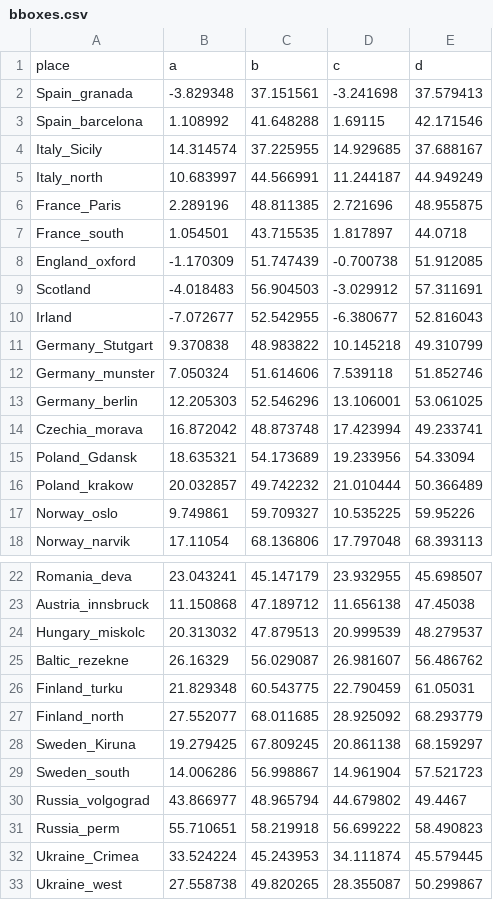
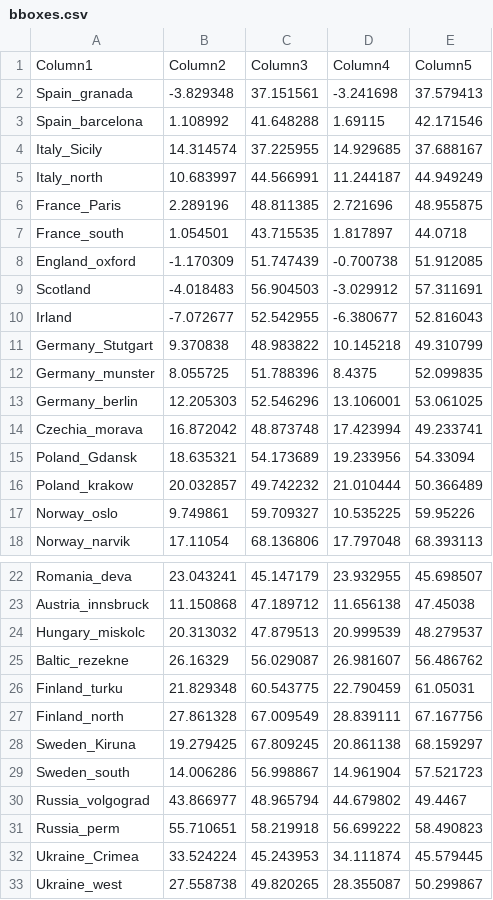
Before and after one commit to VaclavLamich/Cloud-Detection, a CSV file: bboxes.csv, drawn as a sheet; only a part is shown, gaps mark what is left out.

```diff
--- a/bboxes.csv
+++ b/bboxes.csv
@@ -1,2 +1,2 @@
-place,a,b,c,d
+Column1,Column2,Column3,Column4,Column5
 Spain_granada,-3.829348,37.151561,-3.241698,37.579413
@@ -11,3 +11,3 @@ Irland,-7.072677,52.542955,-6.380677,52.816043
 Germany_Stutgart,9.370838,48.983822,10.145218,49.310799
-Germany_munster,7.050324,51.614606,7.539118,51.852746
+Germany_munster,8.055725,51.788396,8.4375,52.099835
 Germany_berlin,12.205303,52.546296,13.106001,53.061025
@@ -26,3 +26,3 @@ Baltic_rezekne,26.16329,56.029087,26.981607,56.486762
 Finland_turku,21.829348,60.543775,22.790459,61.05031
-Finland_north,27.552077,68.011685,28.925092,68.293779
+Finland_north,27.861328,67.009549,28.839111,67.167756
 Sweden_Kiruna,19.279425,67.809245,20.861138,68.159297
```
Also changed, not shown: 46 other files.
